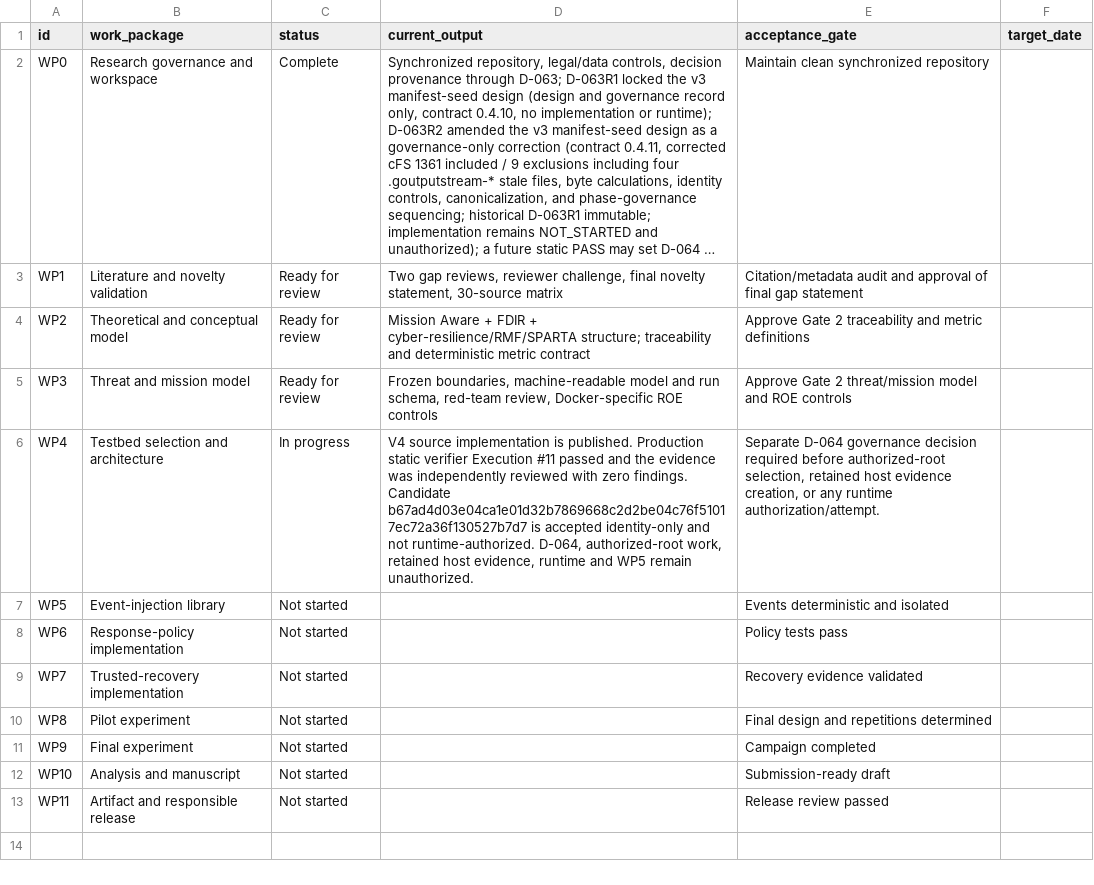
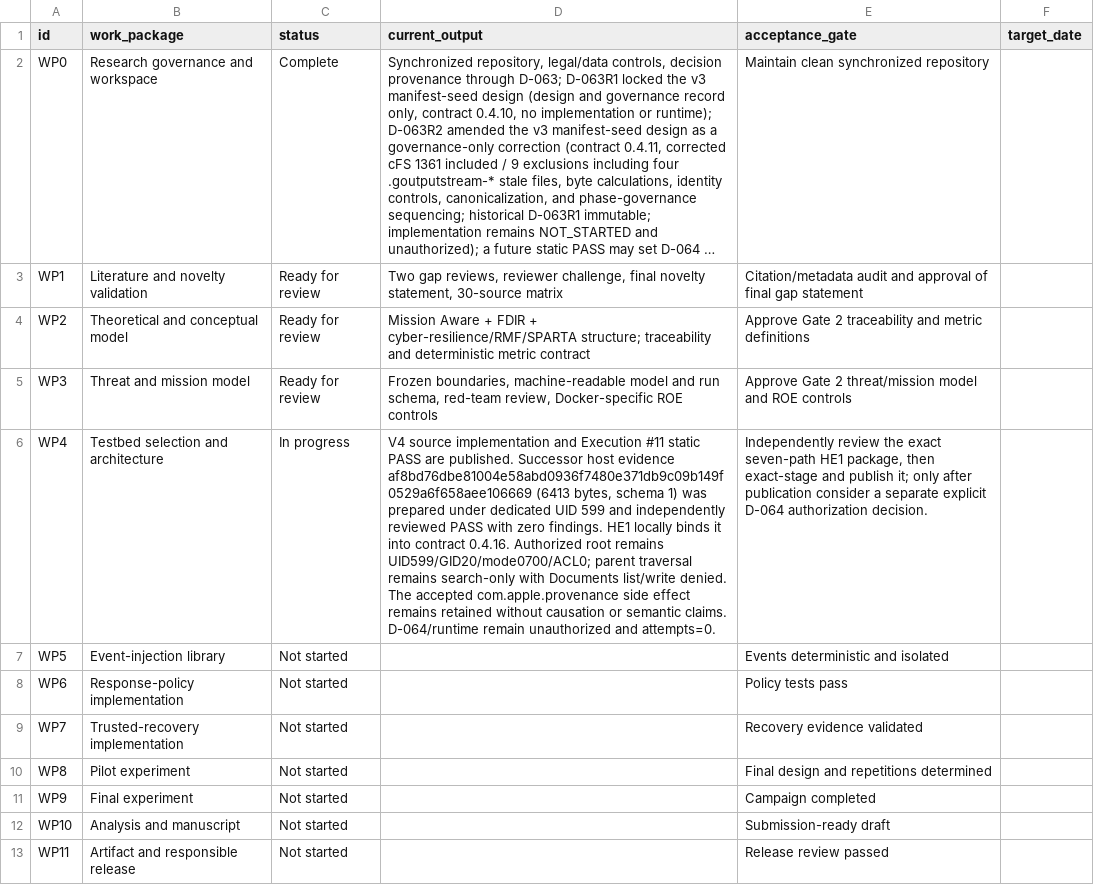
Before and after one commit to Zartharas/mission-aware-satellite-cyber-recovery, a CSV file: tracker/work_packages.csv, drawn as a sheet; long unchanged cells end in …; the diff names each change by its address in the sheet, - before the commit and + after, or states it on an @@ line.

```diff
--- a/tracker/work_packages.csv
+++ b/tracker/work_packages.csv
-D6 (current_output): …source implementation is published. Production static verifier Execution #11 passed and the evidence was independently reviewed with zero findings. Candidate b67ad4d03e04ca1e01d32b7869668c2d2be04c76f51017ec72a36f130527b7d7 is accepted identity-only and not runtime-authorized. D-064, authorized-root work, retained host evidence, runtime and WP5 remain unauthorized.
+D6 (current_output): …source implementation and Execution #11 static PASS are published. Successor host evidence af8bd76dbe81004e58abd0936f7480e371db9c09b149f0529a6f658aee106669 (6413 bytes, schema 1) was prepared under dedicated UID 599 and independently reviewed PASS with zero findings. HE1 locally binds it into contract 0.4.16. Authorized root remains UID599/GID20/mode0700/ACL0; parent traversal remains search-only with Documents list/write denied. The accepted com.apple.provenance side effect remains retained without causation or semantic claims. D-064/runtime remain unauthorized and attempts=0.
-E6 (acceptance_gate): Separate D-064 governance decision required before authorized-root selection, retained host evidence creation, or any runtime authorization/attempt.
+E6 (acceptance_gate): Independently review the exact seven-path HE1 package, then exact-stage and publish it; only after publication consider a separate explicit D-064 authorization decision.
```
Also changed, not shown: tracker/decision_log.csv, 5 other files.
